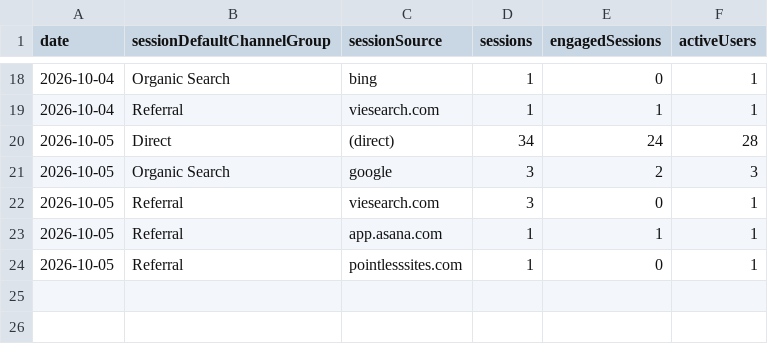
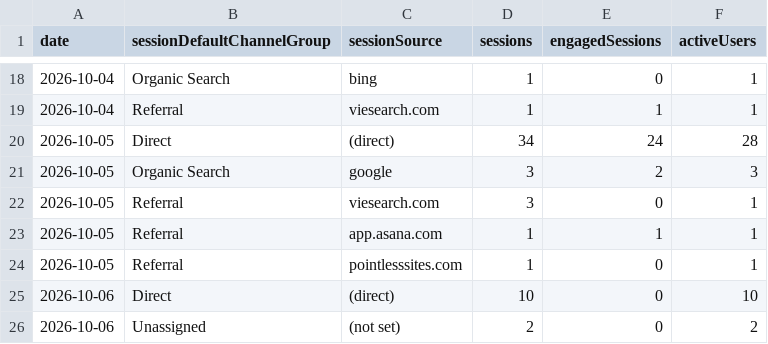
Before and after one commit to thanhnt1910/gsc-data, a CSV file: data/ga4/channels/2026-10.csv, drawn as a sheet; only a part is shown, gaps mark what is left out.

```diff
--- a/data/ga4/channels/2026-10.csv
+++ b/data/ga4/channels/2026-10.csv
@@ -24 +24,3 @@ date,sessionDefaultChannelGroup,sessionSource,sessions,engagedSessions,activeUse
 2026-10-05,Referral,pointlesssites.com,1,0,1
+2026-10-06,Direct,(direct),10,0,10
+2026-10-06,Unassigned,(not set),2,0,2
```
Also changed, not shown: data/countries/2026-10.csv, data/devices/2026-10.csv, 8 other files.
